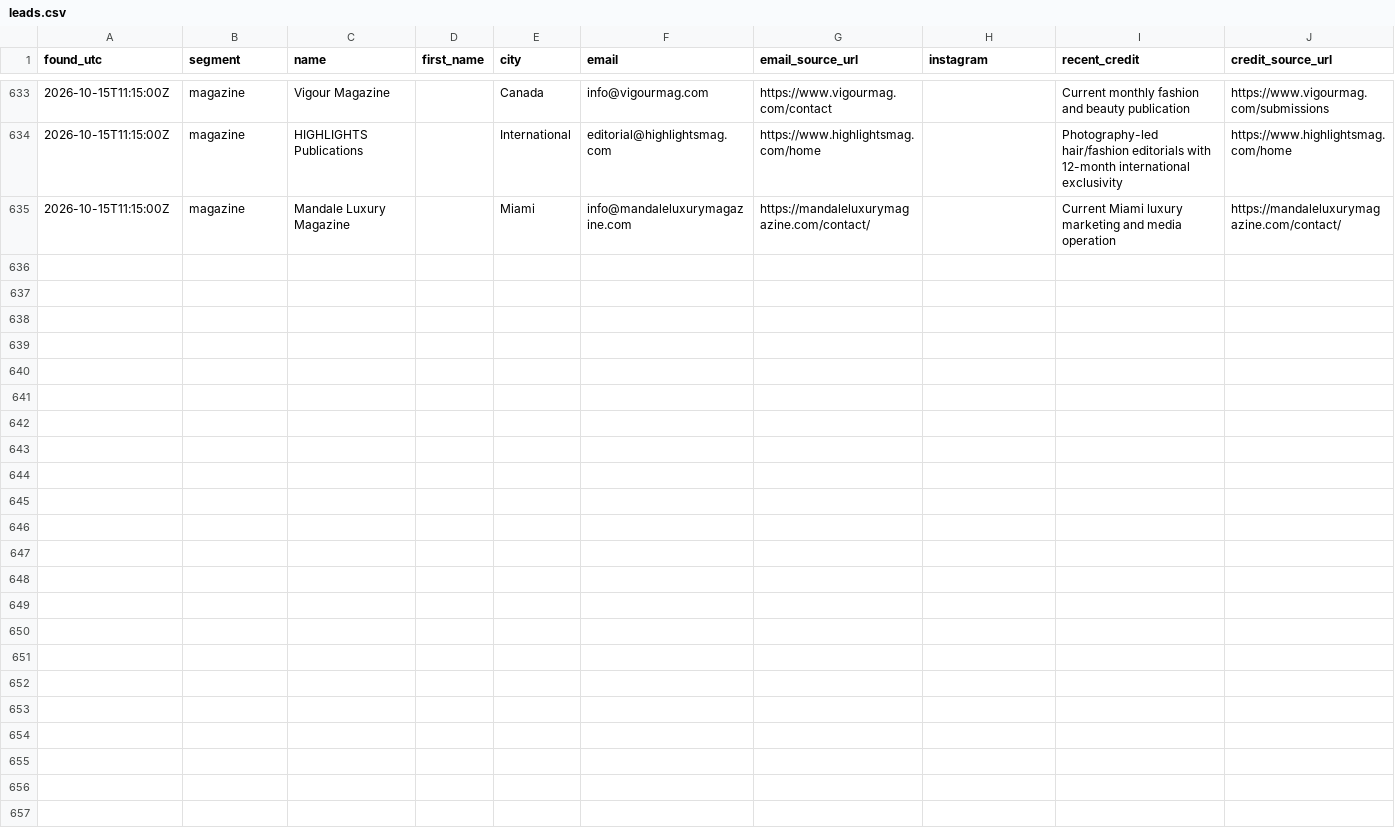
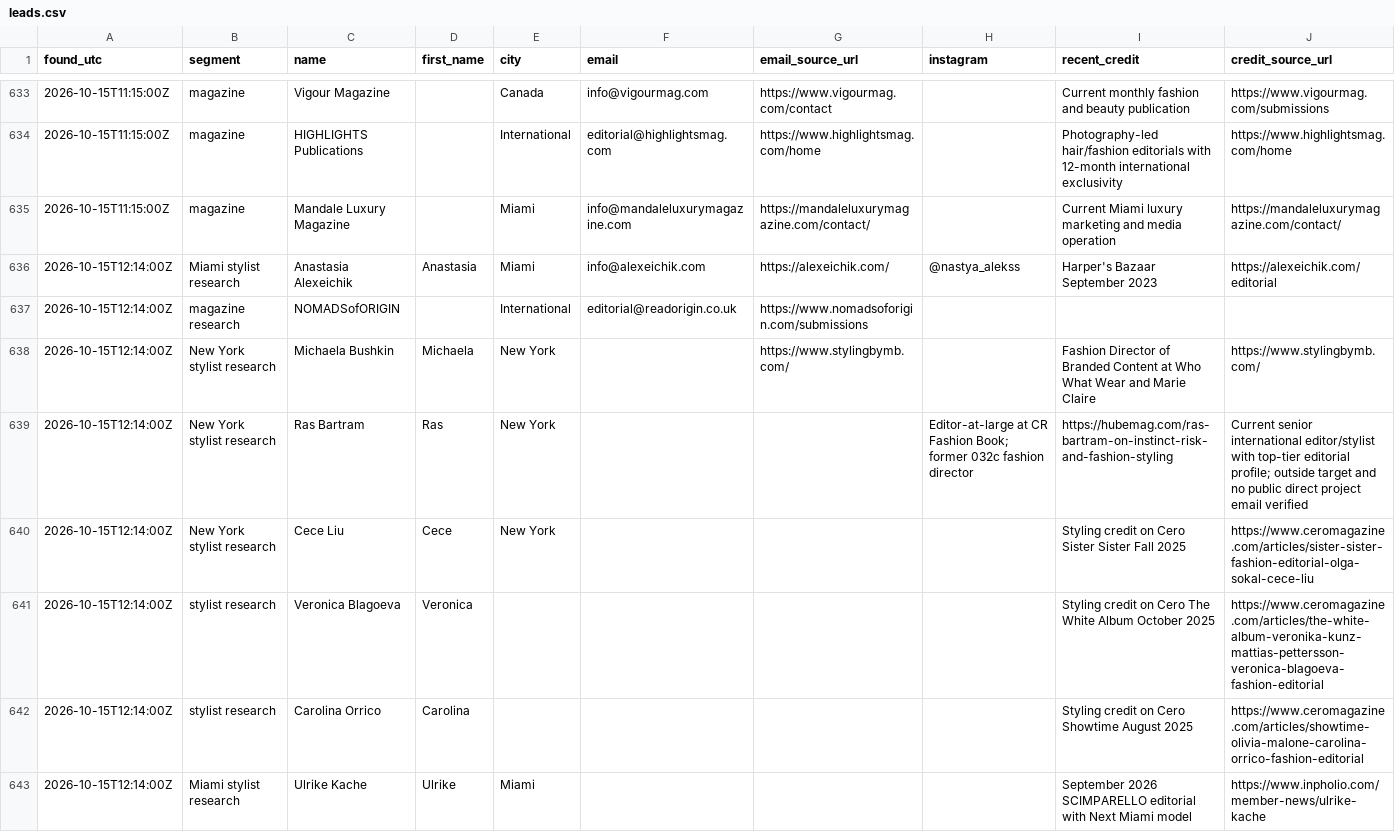
Before and after one commit to aidantorrence2/aidan-modern, a CSV file: marketing/outreach-log/leads.csv, drawn as a sheet; only a part is shown, gaps mark what is left out; rows hold the shown columns only; the diff names each change by its address in the sheet, - before the commit and + after, or states it on an @@ line.

Commit message:
Log 15 Oct hourly stylist and magazine research

```diff
--- a/marketing/outreach-log/leads.csv
+++ b/marketing/outreach-log/leads.csv
+row 636: 2026-10-15T12:14:00Z | Miami stylist research | Anastasia Alexeichik | Anastasia | Miami | info@alexeichik.com | https://alexeichik.com/ | @nastya_alekss | Harper's Bazaar September 2023 | https://alexeichik.com/editorial
+row 637: 2026-10-15T12:14:00Z | magazine research | NOMADSofORIGIN |  | International | editorial@readorigin.co.uk | https://www.nomadsoforigin.com/submissions
+row 638: 2026-10-15T12:14:00Z | New York stylist research | Michaela Bushkin | Michaela | New York |  | https://www.stylingbymb.com/ |  | Fashion Director of Branded Content at Who What Wear and Marie Claire | https://www.stylingbymb.com/
+row 639: 2026-10-15T12:14:00Z | New York stylist research | Ras Bartram | Ras | New York |  |  | Editor-at-large at CR Fashion Book; former 032c fashion director | https://hubemag.com/ras-bartram-on-instinct-risk-and-fashion-styling | Current senior international editor/stylist with top-tier editorial profile; outside target and no public direct project email verified
+row 640: 2026-10-15T12:14:00Z | New York stylist research | Cece Liu | Cece | New York |  |  |  | Styling credit on Cero Sister Sister Fall 2025 | https://www.ceromagazine.com/articles/sister-sister-fashion-editorial-olga-sokal-cece-liu
+row 641: 2026-10-15T12:14:00Z | stylist research | Veronica Blagoeva | Veronica |  |  |  |  | Styling credit on Cero The White Album October 2025 | https://www.ceromagazine.com/articles/the-white-album-veronika-kunz-mattias-pettersson-veronica-blagoeva-fashion-editorial
+row 642: 2026-10-15T12:14:00Z | stylist research | Carolina Orrico | Carolina |  |  |  |  | Styling credit on Cero Showtime August 2025 | https://www.ceromagazine.com/articles/showtime-olivia-malone-carolina-orrico-fashion-editorial
+row 643: 2026-10-15T12:14:00Z | Miami stylist research | Ulrike Kache | Ulrike | Miami |  |  |  | September 2026 SCIMPARELLO editorial with Next Miami model | https://www.inpholio.com/member-news/ulrike-kache
```
